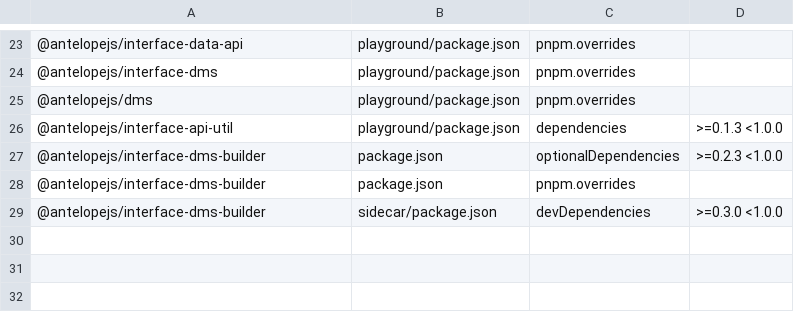
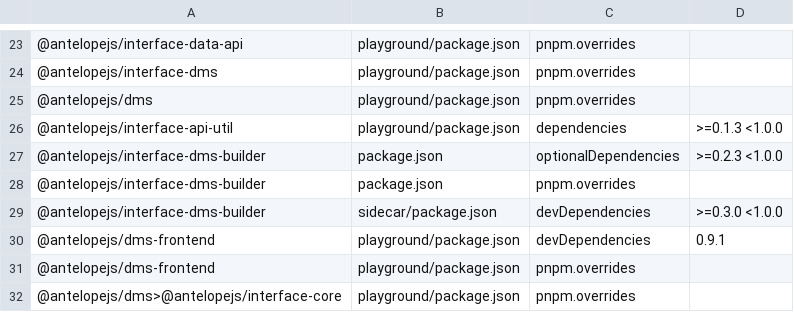
Before and after one commit to AntelopeJS/dms-ai, a TSV file: .campaign/tgz/ranges.tsv, drawn as a sheet; only a part is shown, gaps mark what is left out; the diff names each change by its address in the sheet, - before the commit and + after, or states it on an @@ line.

Commit message:
build(deps): move the dms-frontend range to 0.10 and pin the 0.10.0 tarball

```diff
--- a/.campaign/tgz/ranges.tsv
+++ b/.campaign/tgz/ranges.tsv
+row 30: @antelopejs/dms-frontend | playground/package.json | devDependencies | 0.9.1
+row 31: @antelopejs/dms-frontend | playground/package.json | pnpm.overrides
+row 32: @antelopejs/dms>@antelopejs/interface-core | playground/package.json | pnpm.overrides
```
Also changed, not shown: 7 other files.
